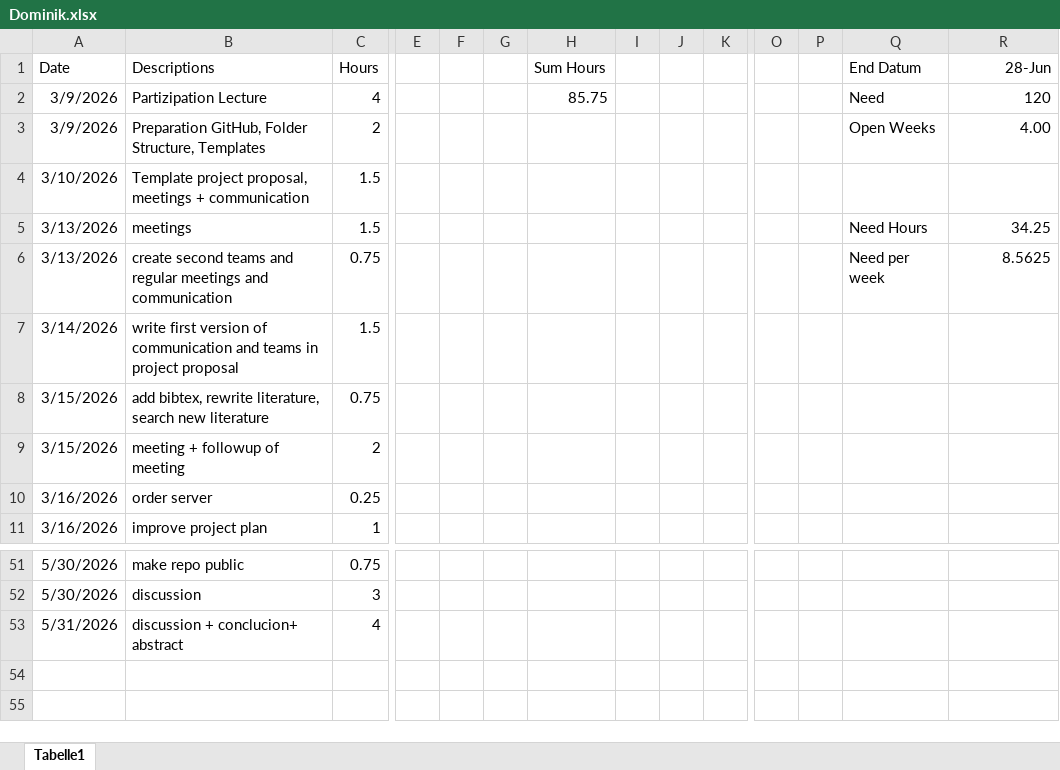
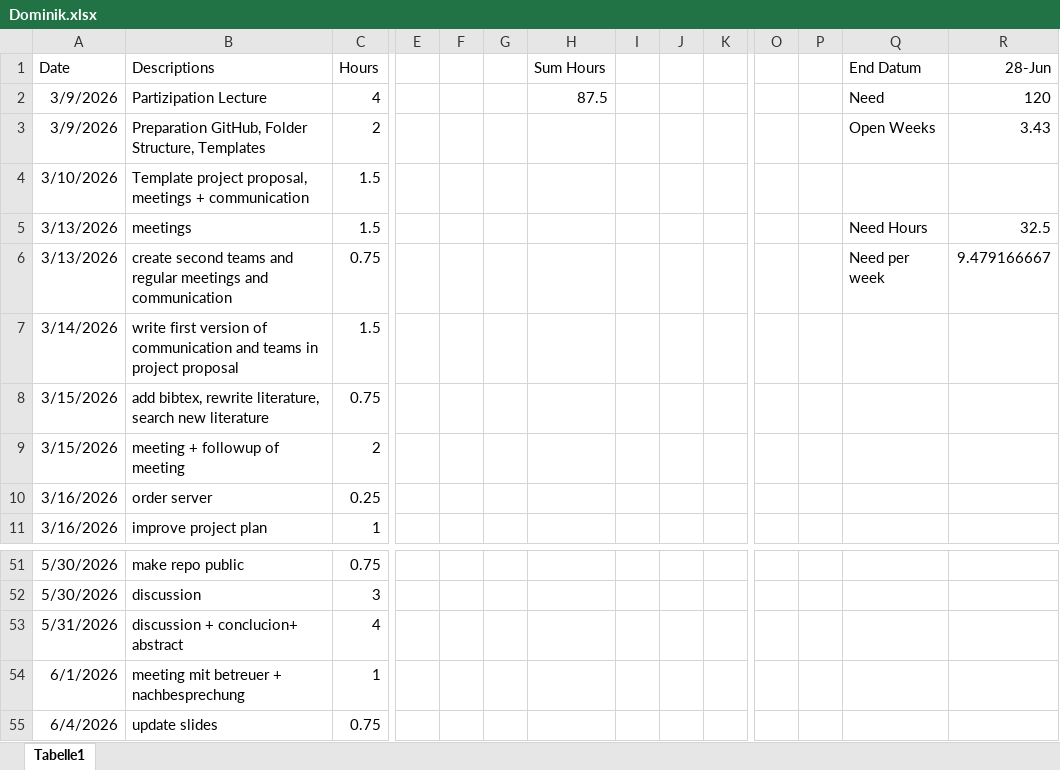
Before and after one commit to nikmaster/wu_dslab_infrared-city, an Excel workbook: timesheets/Dominik.xlsx, sheet Tabelle1, drawn as a sheet; only a part is shown, gaps mark what is left out; values as stored, in another font and other column widths than the file's, no borders; rows hold the shown columns only; the diff names each change by its address in the sheet, - before the commit and + after, or states it on an @@ line.

Commit message:
Update Dominik.xlsx

```diff
--- a/timesheets/Dominik.xlsx (sheet Tabelle1)
+++ b/timesheets/Dominik.xlsx (sheet Tabelle1)
-H2 (Sum Hours): 85.75
+H2 (Sum Hours): 87.5
-R3 (28-Jun): 4.00
+R3 (28-Jun): 3.43
-R5 (28-Jun): 34.25
+R5 (28-Jun): 32.5
-R6 (28-Jun): 8.5625
+R6 (28-Jun): 9.479166667
+row 54: 6/1/2026 | meeting mit betreuer + nachbesprechung | 1
+row 55: 6/4/2026 | update slides | 0.75
```
